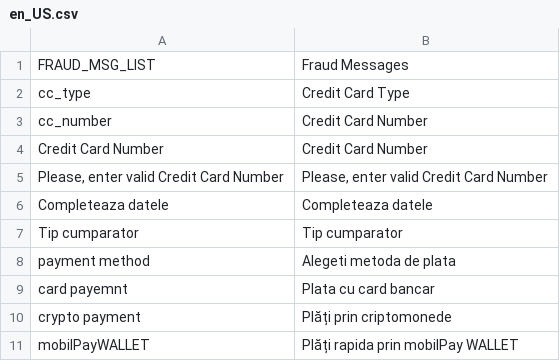
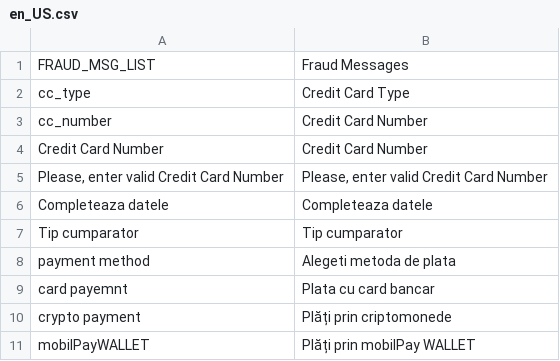
Before and after one commit to navid59/Netopia, a CSV file: Netcard/i18n/en_US.csv, drawn as a sheet.

```diff
--- a/Netcard/i18n/en_US.csv
+++ b/Netcard/i18n/en_US.csv
@@ -10,2 +10,2 @@ cc_number,"Credit Card Number"
 "crypto payment","Plăți prin criptomonede"
-"mobilPayWALLET","Plăți rapida prin mobilPay WALLET"
+"mobilPayWALLET","Plăți prin mobilPay WALLET"
```
Also changed, not shown: 2 other files.
